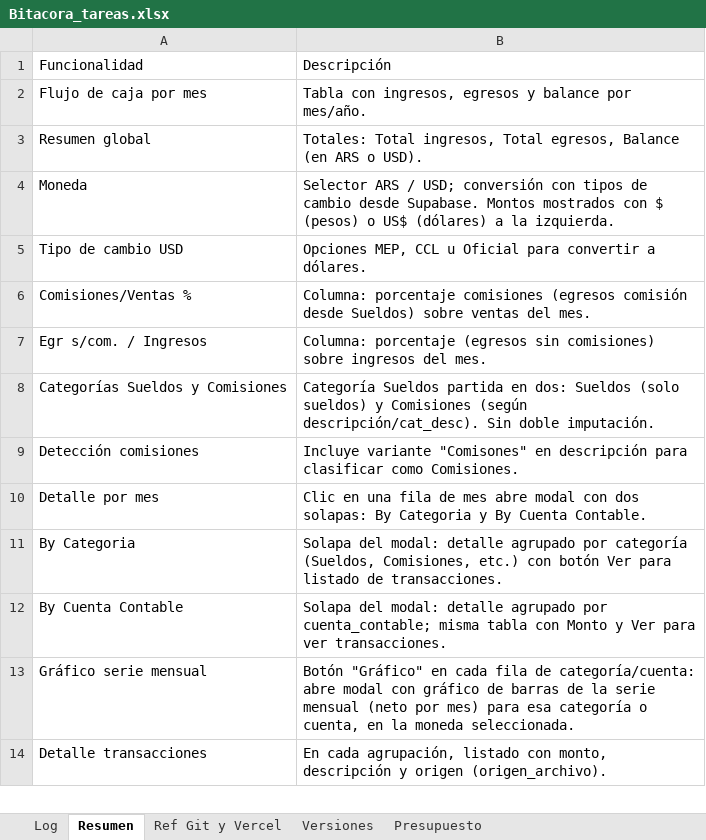
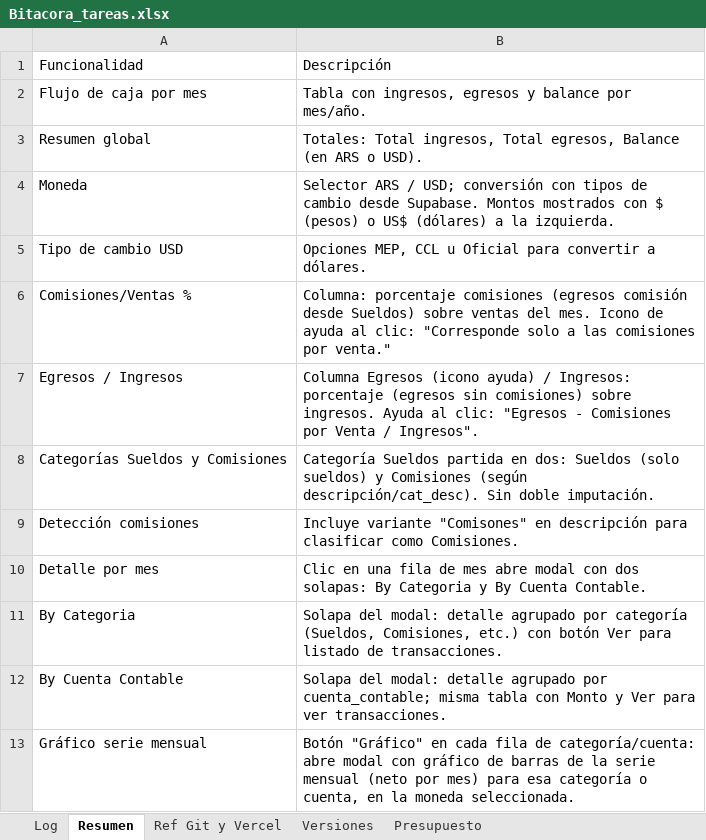
Before and after one commit to lucasbustosmartin-coder/fornitalia, an Excel workbook: Bitacora_tareas.xlsx, sheet Resumen, drawn as a sheet; only a part is shown; the shorter side is filled out with more unchanged rows; values as stored, in another font and other column widths than the file's, no borders; removed rows and columns are numbered as before the commit, all else as after; the diff names each change by its address in the sheet, - before the commit and + after, or states it on an @@ line.

```diff
--- a/Bitacora_tareas.xlsx (sheet Resumen)
+++ b/Bitacora_tareas.xlsx (sheet Resumen)
-B6: …del mes.
+B6: …del mes. Icono de ayuda al clic: "Corresponde solo a las comisiones por venta."
-row 7: Egr s/com. / Ingresos | Columna: porcentaje (egresos sin comisiones) sobre ingresos del mes.
+row 7: Egresos / Ingresos | Columna Egresos (icono ayuda) / Ingresos: porcentaje (egresos sin comisiones) sobre ingresos. Ayuda al clic: "Egresos - Comisiones por Venta / Ingresos".
```
Also changed, not shown: sheet Log, sheet Versiones, 2 other files.
